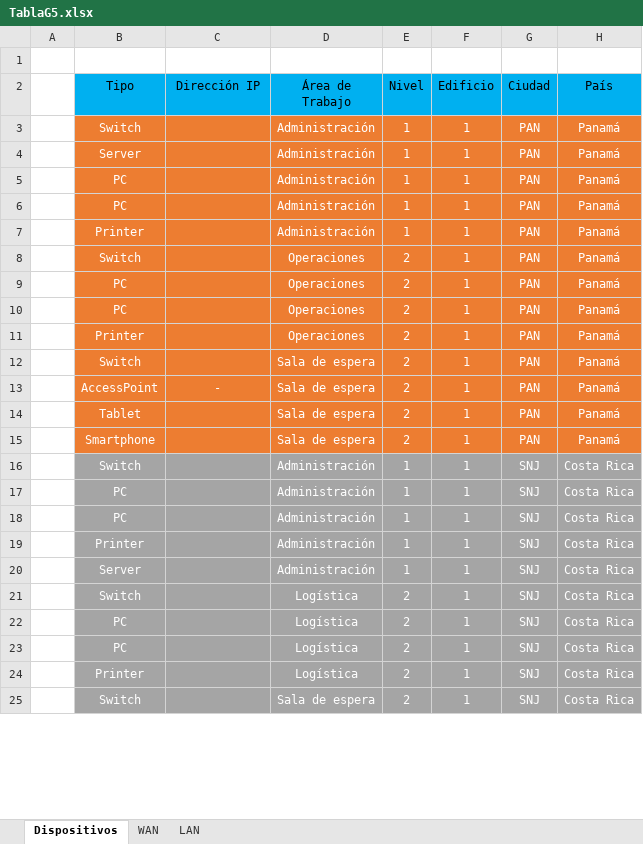
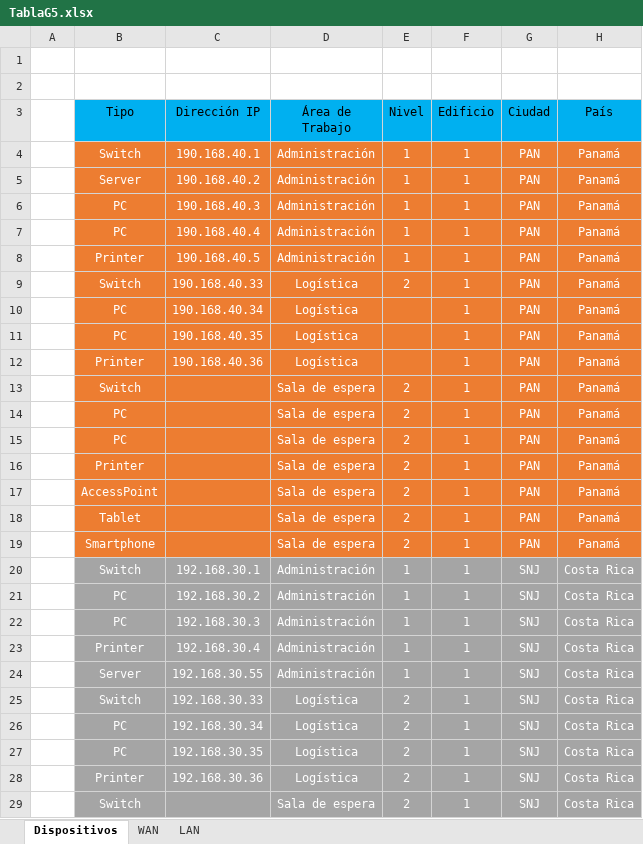
Before and after one commit to Jafectnez/Proyecto-Redes, an Excel workbook: TablaG5.xlsx, sheet Dispositivos, drawn as a sheet; only a part is shown; values as stored, in another font and other column widths than the file's, no borders; addresses are those after the commit; the diff covers the shown part only; the diff names each change by its address in the sheet, - before the commit and + after, or states it on an @@ line.

Commit message:
dispositivos (no terminado)

```diff
--- a/TablaG5.xlsx (sheet Dispositivos)
+++ b/TablaG5.xlsx (sheet Dispositivos)
+row 2: (empty)
-C4 (Dirección IP): (empty)
+C4 (Dirección IP): 190.168.40.1
-C5 (Dirección IP): (empty)
+C5 (Dirección IP): 190.168.40.2
-C6 (Dirección IP): (empty)
+C6 (Dirección IP): 190.168.40.3
-C7 (Dirección IP): (empty)
+C7 (Dirección IP): 190.168.40.4
-C8 (Dirección IP): (empty)
+C8 (Dirección IP): 190.168.40.5
-C9 (Dirección IP): (empty)
+C9 (Dirección IP): 190.168.40.33
-D9:D12 (Área de Trabajo): Operaciones
+D9:D12 (Área de Trabajo): Logística
-C10 (Dirección IP): (empty)
+C10 (Dirección IP): 190.168.40.34
-E10:E12 (Nivel): 2
+E10:E12 (Nivel): (empty)
-C11 (Dirección IP): (empty)
+C11 (Dirección IP): 190.168.40.35
-C12 (Dirección IP): (empty)
+C12 (Dirección IP): 190.168.40.36
+row 14:  | PC |  | Sala de espera | 2 | 1 | PAN | Panamá
+row 15:  | PC |  | Sala de espera | 2 | 1 | PAN | Panamá
+row 16:  | Printer |  | Sala de espera | 2 | 1 | PAN | Panamá
-C17 (Dirección IP): -
+C17 (Dirección IP): (empty)
-C20 (Dirección IP): (empty)
+C20 (Dirección IP): 192.168.30.1
-C21 (Dirección IP): (empty)
+C21 (Dirección IP): 192.168.30.2
-C22 (Dirección IP): (empty)
+C22 (Dirección IP): 192.168.30.3
-C23 (Dirección IP): (empty)
+C23 (Dirección IP): 192.168.30.4
-C24 (Dirección IP): (empty)
+C24 (Dirección IP): 192.168.30.55
-C25 (Dirección IP): (empty)
+C25 (Dirección IP): 192.168.30.33
-C26 (Dirección IP): (empty)
+C26 (Dirección IP): 192.168.30.34
-C27 (Dirección IP): (empty)
+C27 (Dirección IP): 192.168.30.35
-C28 (Dirección IP): (empty)
+C28 (Dirección IP): 192.168.30.36
```
Also changed, not shown: 6 added rows, 2 removed rows and 105 edited cells elsewhere in this sheet.
